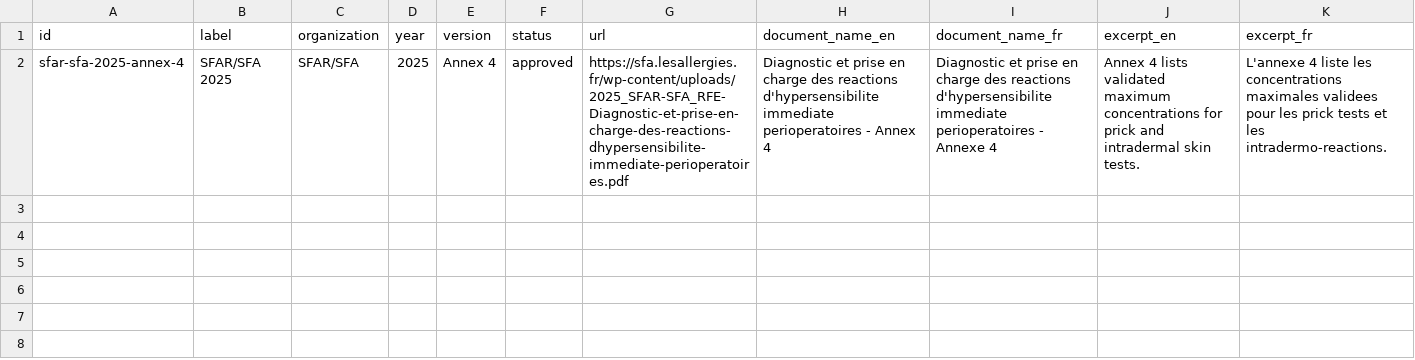
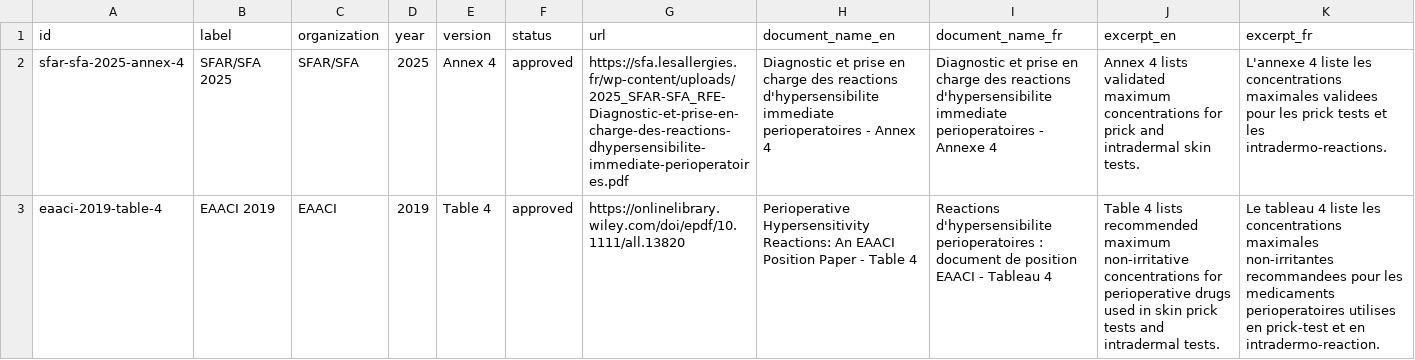
Before and after one commit to mokhairymahmoud/allergolib, a TSV file: data/sheets/tsv/sources.tsv, drawn as a sheet; the diff names each change by its address in the sheet, - before the commit and + after, or states it on an @@ line.

```diff
--- a/data/sheets/tsv/sources.tsv
+++ b/data/sheets/tsv/sources.tsv
+row 3: eaaci-2019-table-4 | EAACI 2019 | EAACI | 2019 | Table 4 | approved | https://onlinelibrary.wiley.com/doi/epdf/10.1111/all.13820 | Perioperative Hypersensitivity Reactions: An EAACI Position Paper - Table 4 | Reactions d'hypersensibilite perioperatoires : document de position EAACI - Tableau 4 | Table 4 lists recommended maximum non-irritative concentrations for perioperative drugs used in skin prick tests and intradermal tests. | Le tableau 4 liste les concentrations maximales non-irritantes recommandees pour les medicaments perioperatoires utilises en prick-test et en intradermo-reaction.
```
Also changed, not shown: data/sheets/tsv/aliases.tsv, data/sheets/tsv/drugs.tsv, 13 other files.
